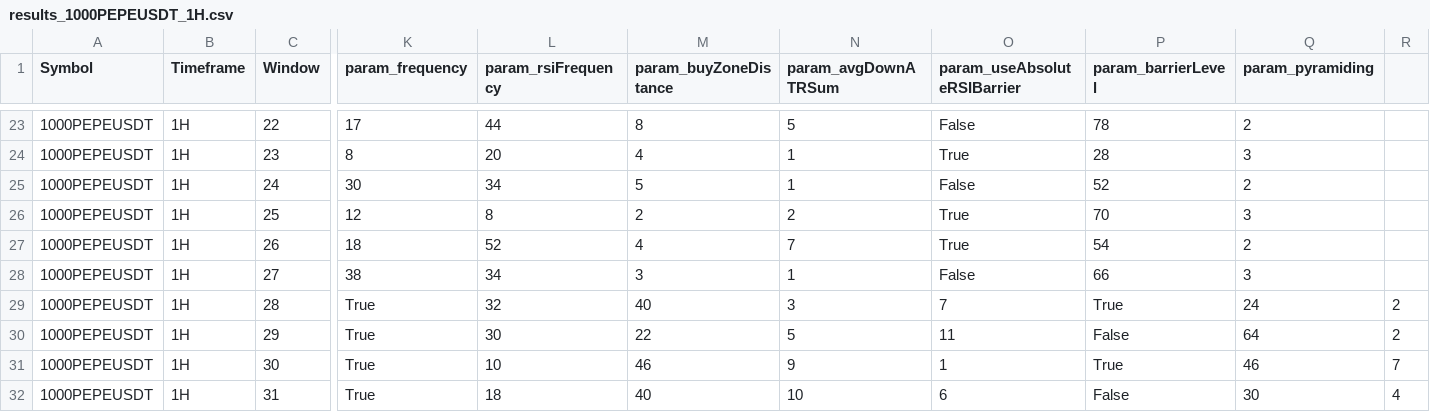
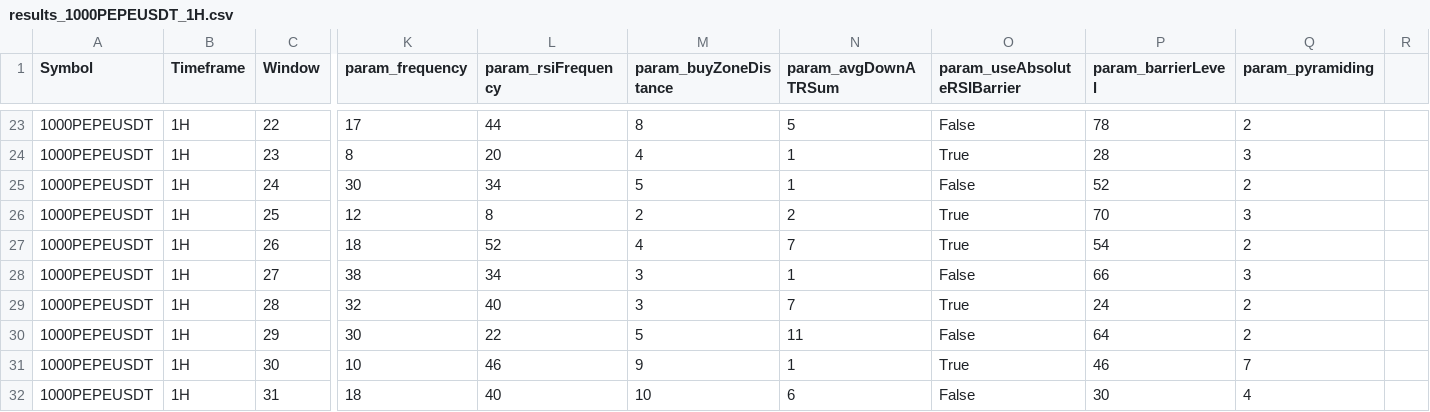
Before and after one commit to EarronYu/backtrader_binance, a CSV file: BacktestsOptimization/MeanReverter/reports_walkforward/results_1000PEPEUSDT_1H.csv, drawn as a sheet; only a part is shown, gaps mark what is left out; the diff covers the shown part only; the diff names each change by its address in the sheet, - before the commit and + after, or states it on an @@ line.

```diff
--- a/BacktestsOptimization/MeanReverter/reports_walkforward/results_1000PEPEUSDT_1H.csv
+++ b/BacktestsOptimization/MeanReverter/reports_walkforward/results_1000PEPEUSDT_1H.csv
-K29 (param_frequency): True
+K29 (param_frequency): 32
-L29 (param_rsiFrequency): 32
+L29 (param_rsiFrequency): 40
-M29 (param_buyZoneDistance): 40
+M29 (param_buyZoneDistance): 3
-N29 (param_avgDownATRSum): 3
+N29 (param_avgDownATRSum): 7
-O29 (param_useAbsoluteRSIBarrier): 7
+O29 (param_useAbsoluteRSIBarrier): True
-P29 (param_barrierLevel): True
+P29 (param_barrierLevel): 24
-Q29 (param_pyramiding): 24
+Q29 (param_pyramiding): 2
-R29:R30: 2
+R29:R30: (empty)
-K30 (param_frequency): True
+K30 (param_frequency): 30
-L30 (param_rsiFrequency): 30
+L30 (param_rsiFrequency): 22
-M30 (param_buyZoneDistance): 22
+M30 (param_buyZoneDistance): 5
-N30 (param_avgDownATRSum): 5
+N30 (param_avgDownATRSum): 11
-O30 (param_useAbsoluteRSIBarrier): 11
+O30 (param_useAbsoluteRSIBarrier): False
-P30 (param_barrierLevel): False
+P30 (param_barrierLevel): 64
-Q30 (param_pyramiding): 64
+Q30 (param_pyramiding): 2
-K31 (param_frequency): True
+K31 (param_frequency): 10
-L31 (param_rsiFrequency): 10
+L31 (param_rsiFrequency): 46
-M31 (param_buyZoneDistance): 46
+M31 (param_buyZoneDistance): 9
-N31 (param_avgDownATRSum): 9
+N31 (param_avgDownATRSum): 1
-O31 (param_useAbsoluteRSIBarrier): 1
+O31 (param_useAbsoluteRSIBarrier): True
-P31 (param_barrierLevel): True
+P31 (param_barrierLevel): 46
-Q31 (param_pyramiding): 46
+Q31 (param_pyramiding): 7
-R31: 7
+R31: (empty)
-K32 (param_frequency): True
+K32 (param_frequency): 18
-L32 (param_rsiFrequency): 18
+L32 (param_rsiFrequency): 40
-M32 (param_buyZoneDistance): 40
+M32 (param_buyZoneDistance): 10
-N32 (param_avgDownATRSum): 10
+N32 (param_avgDownATRSum): 6
-O32 (param_useAbsoluteRSIBarrier): 6
+O32 (param_useAbsoluteRSIBarrier): False
-P32 (param_barrierLevel): False
+P32 (param_barrierLevel): 30
-Q32 (param_pyramiding): 30
+Q32 (param_pyramiding): 4
-R32: 4
+R32: (empty)
```
Also changed, not shown: 8 edited cells elsewhere in this file, BacktestsOptimization/MeanReverter/reports_walkforward/results_1000PEPEUSDT_15min.csv, BacktestsOptimization/MeanReverter/reports_walkforward/results_KASUSDT_15min.csv, 11 other files.
